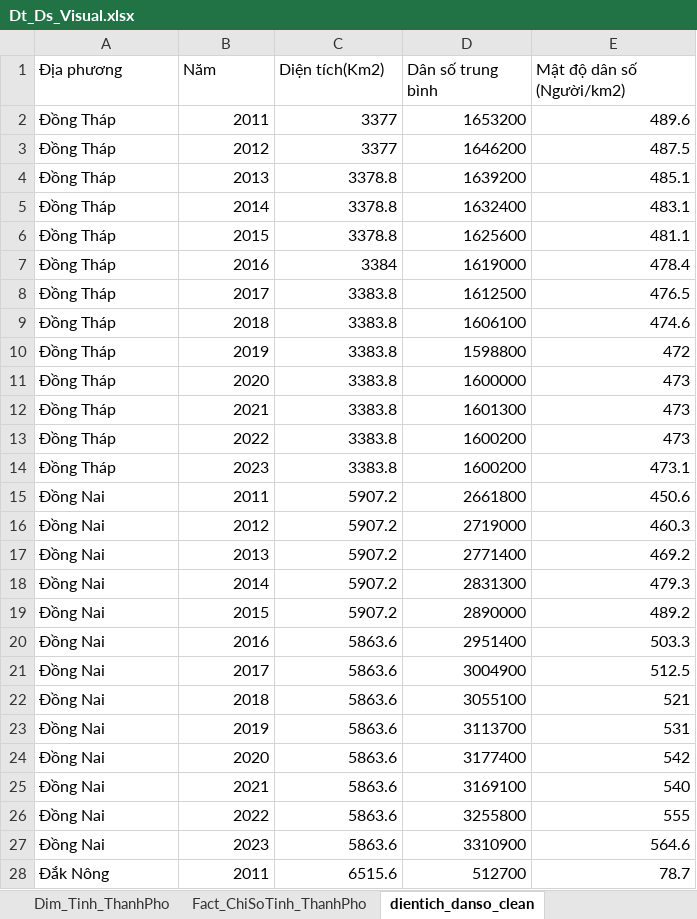
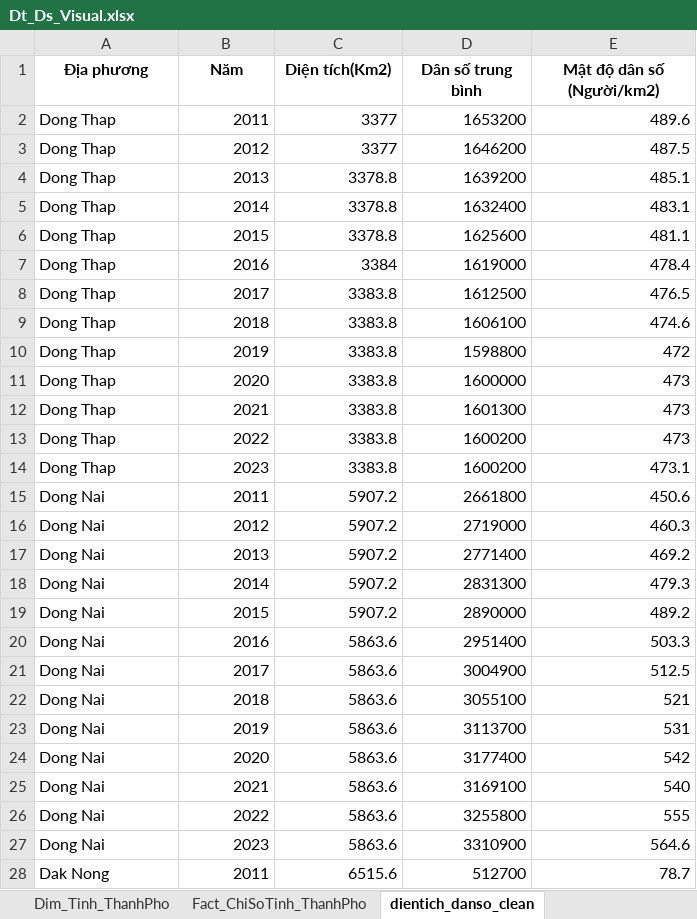
Before and after one commit to TXGVux/DATN, an Excel workbook: visualization/Dt_Ds_Visual.xlsx, sheet dientich_danso_clean, drawn as a sheet; only a part is shown; values as stored, in another font and other column widths than the file's, no borders; table styles not drawn; the diff covers the shown part only; the diff names each change by its address in the sheet, - before the commit and + after, or states it on an @@ line.

Commit message:
sửa cột địa phương

```diff
--- a/visualization/Dt_Ds_Visual.xlsx (sheet dientich_danso_clean)
+++ b/visualization/Dt_Ds_Visual.xlsx (sheet dientich_danso_clean)
@@ A1:E1 bold: off → on, alignment: left → center @@
-A2:A14 (Địa phương): Đồng Tháp
+A2:A14 (Địa phương): Dong Thap
-A15:A27 (Địa phương): Đồng Nai
+A15:A27 (Địa phương): Dong Nai
-A28 (Địa phương): Đắk Nông
+A28 (Địa phương): Dak Nong
```
Also changed, not shown: 740 edited cells elsewhere in this sheet, sheet Dim_Tinh_ThanhPho.
